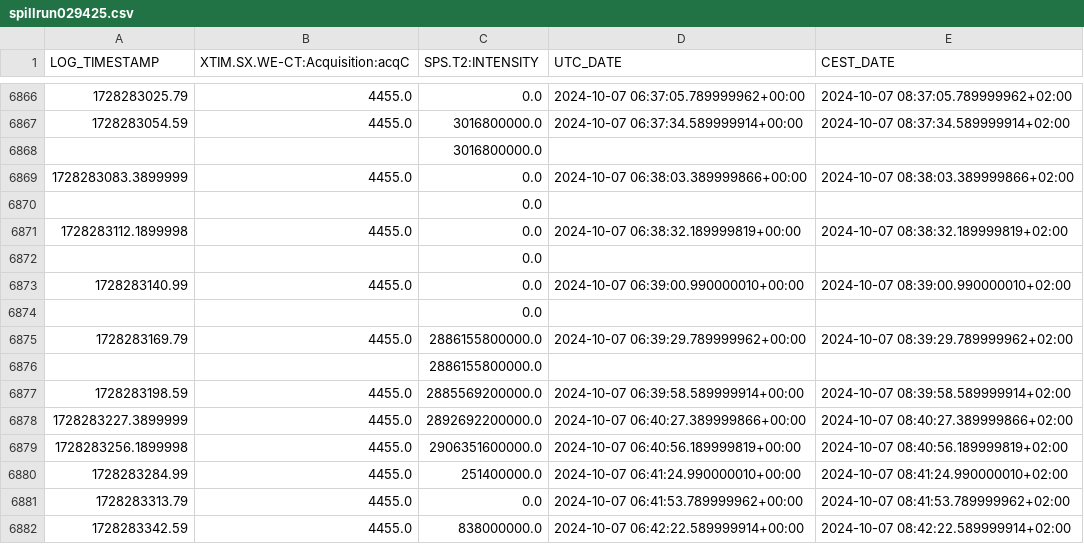
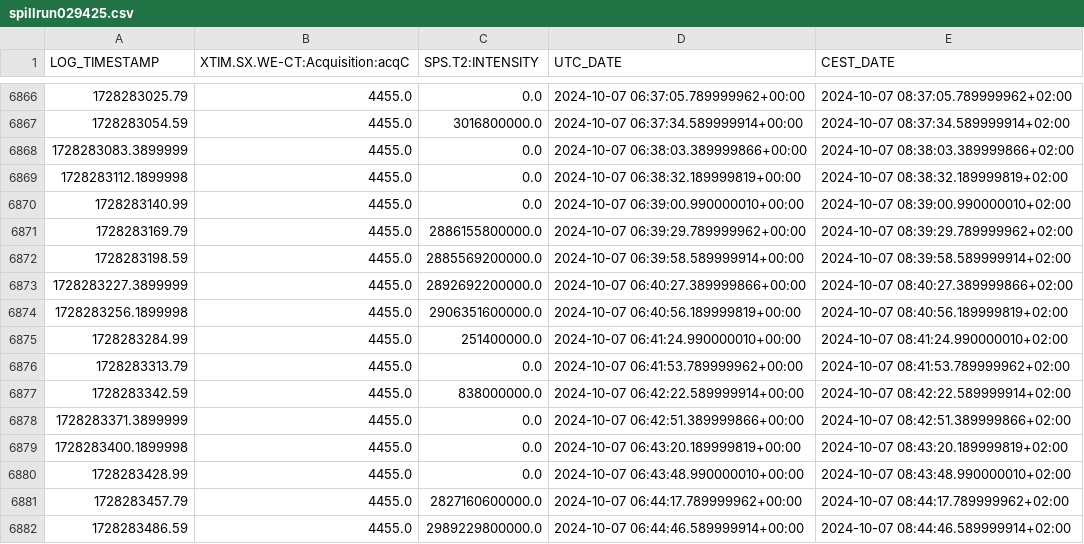
Before and after one commit to ProtoDUNE-BSM/pdhdbsmdata, a CSV file: sps_data/spillrun029425.csv, drawn as a sheet; only a part is shown, gaps mark what is left out; the shorter side is filled out with more unchanged rows; the diff covers the shown part only; the diff names each change by its address in the sheet, - before the commit and + after, or states it on an @@ line.

```diff
--- a/sps_data/spillrun029425.csv
+++ b/sps_data/spillrun029425.csv
-row 6868:  |  | 3016800000.0
-row 6870:  |  | 0.0
-row 6872:  |  | 0.0
-row 6874:  |  | 0.0
-row 6876:  |  | 2886155800000.0
```
Also changed, not shown: 14 removed rows elsewhere in this file, sps_data/spillrun029424.csv.
